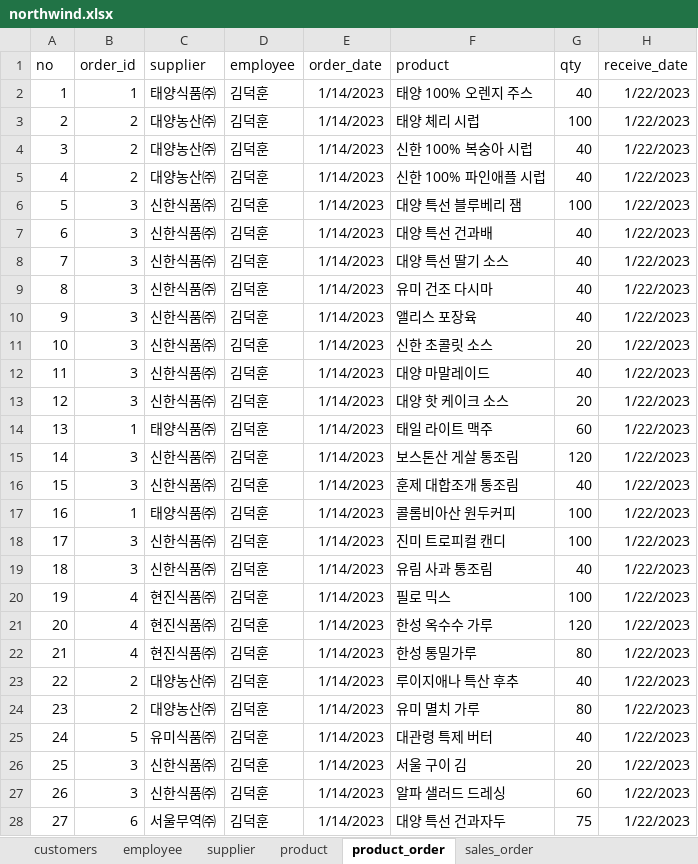
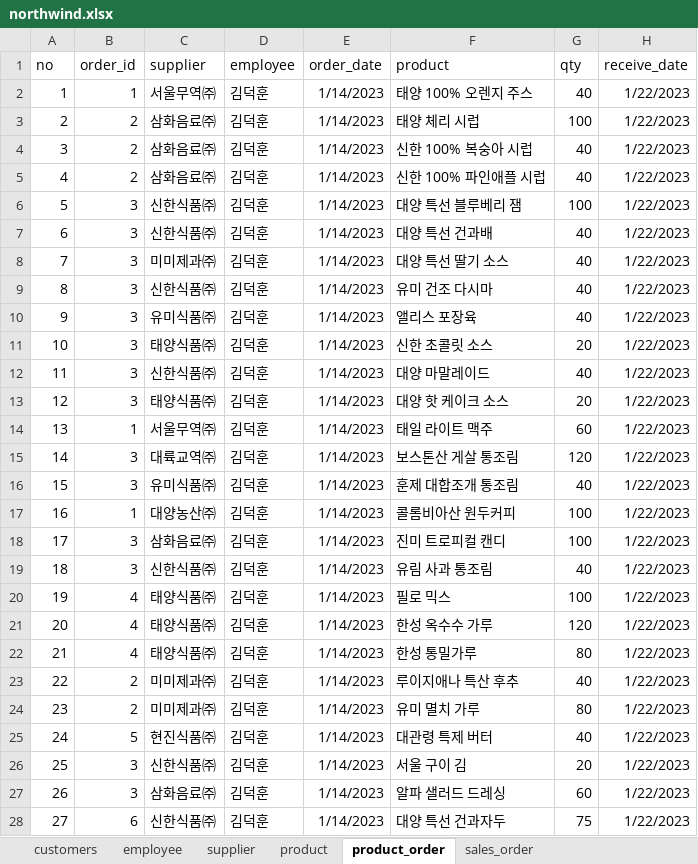
Before and after one commit to zzzmini/k-digital, an Excel workbook: Mysql/quiz/northwind/northwind.xlsx, sheet product_order, drawn as a sheet; only a part is shown; values as stored, in another font and other column widths than the file's, no borders; table styles not drawn; the diff covers the shown part only; the diff names each change by its address in the sheet, - before the commit and + after, or states it on an @@ line.

Commit message:
northwind_update

```diff
--- a/Mysql/quiz/northwind/northwind.xlsx (sheet product_order)
+++ b/Mysql/quiz/northwind/northwind.xlsx (sheet product_order)
-C2 (supplier): 태양식품㈜
+C2 (supplier): 서울무역㈜
-C3:C5 (supplier): 대양농산㈜
+C3:C5 (supplier): 삼화음료㈜
-C8 (supplier): 신한식품㈜
+C8 (supplier): 미미제과㈜
-C10 (supplier): 신한식품㈜
+C10 (supplier): 유미식품㈜
-C11 (supplier): 신한식품㈜
+C11 (supplier): 태양식품㈜
-C13 (supplier): 신한식품㈜
+C13 (supplier): 태양식품㈜
-C14 (supplier): 태양식품㈜
+C14 (supplier): 서울무역㈜
-C15 (supplier): 신한식품㈜
+C15 (supplier): 대륙교역㈜
-C16 (supplier): 신한식품㈜
+C16 (supplier): 유미식품㈜
-C17 (supplier): 태양식품㈜
+C17 (supplier): 대양농산㈜
-C18 (supplier): 신한식품㈜
+C18 (supplier): 삼화음료㈜
-C20:C22 (supplier): 현진식품㈜
+C20:C22 (supplier): 태양식품㈜
-C23:C24 (supplier): 대양농산㈜
+C23:C24 (supplier): 미미제과㈜
-C25 (supplier): 유미식품㈜
+C25 (supplier): 현진식품㈜
-C27 (supplier): 신한식품㈜
+C27 (supplier): 삼화음료㈜
-C28 (supplier): 서울무역㈜
+C28 (supplier): 신한식품㈜
```
Also changed, not shown: 24 edited cells elsewhere in this sheet.
